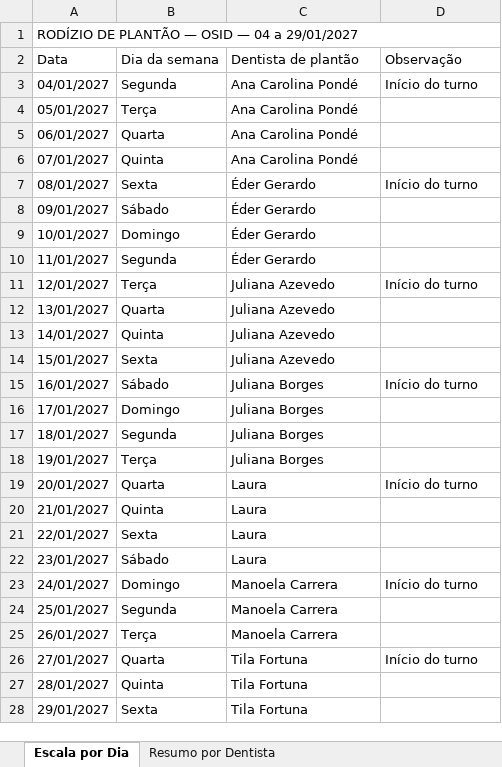
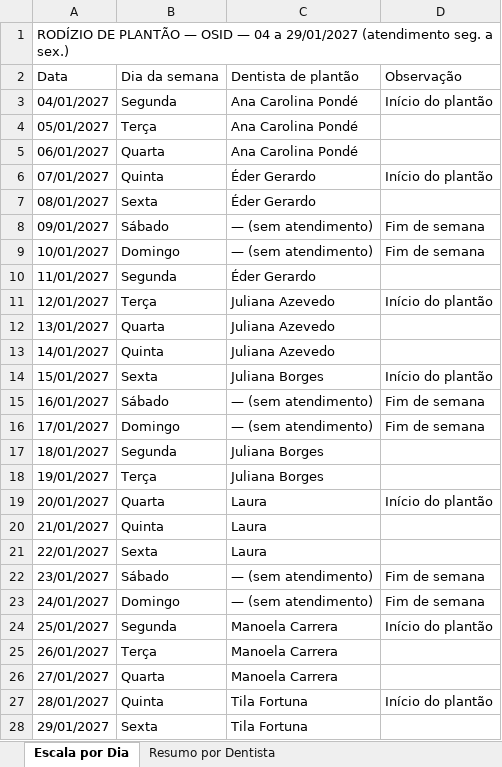
Before and after one commit to ManoelaCarrera/slide-updater, an Excel workbook: meu-projeto/Rodizio-Plantao-OSID-Jan2027.xlsx, sheet Escala por Dia, drawn as a sheet; values as stored, in another font and other column widths than the file's, no cell formats; the diff names each change by its address in the sheet, - before the commit and + after, or states it on an @@ line.

```diff
--- a/meu-projeto/Rodizio-Plantao-OSID-Jan2027.xlsx (sheet Escala por Dia)
+++ b/meu-projeto/Rodizio-Plantao-OSID-Jan2027.xlsx (sheet Escala por Dia)
-A1 (Data): …a 29/01/2027
+A1 (Data): …a 29/01/2027 (atendimento seg. a sex.)
-D3 (Observação): Início do turno
+D3 (Observação): Início do plantão
-C6 (Dentista de plantão): Ana Carolina Pondé
+C6 (Dentista de plantão): Éder Gerardo
-D6 (Observação): (empty)
+D6 (Observação): Início do plantão
-D7 (Observação): Início do turno
+D7 (Observação): (empty)
-C8:C9 (Dentista de plantão): Éder Gerardo
+C8:C9 (Dentista de plantão): — (sem atendimento)
-D8:D9 (Observação): (empty)
+D8:D9 (Observação): Fim de semana
-D11 (Observação): Início do turno
+D11 (Observação): Início do plantão
-C14 (Dentista de plantão): Juliana Azevedo
+C14 (Dentista de plantão): Juliana Borges
-D14 (Observação): (empty)
+D14 (Observação): Início do plantão
-C15:C16 (Dentista de plantão): Juliana Borges
+C15:C16 (Dentista de plantão): — (sem atendimento)
-D15 (Observação): Início do turno
+D15 (Observação): Fim de semana
-D16 (Observação): (empty)
+D16 (Observação): Fim de semana
-D19 (Observação): Início do turno
+D19 (Observação): Início do plantão
-C22 (Dentista de plantão): Laura
+C22 (Dentista de plantão): — (sem atendimento)
-D22 (Observação): (empty)
+D22 (Observação): Fim de semana
-C23 (Dentista de plantão): Manoela Carrera
+C23 (Dentista de plantão): — (sem atendimento)
-D23 (Observação): Início do turno
+D23 (Observação): Fim de semana
-D24 (Observação): (empty)
+D24 (Observação): Início do plantão
-C26 (Dentista de plantão): Tila Fortuna
+C26 (Dentista de plantão): Manoela Carrera
-D26 (Observação): Início do turno
+D26 (Observação): (empty)
-D27 (Observação): (empty)
+D27 (Observação): Início do plantão
```
Also changed, not shown: sheet Resumo por Dentista, cell formats.
